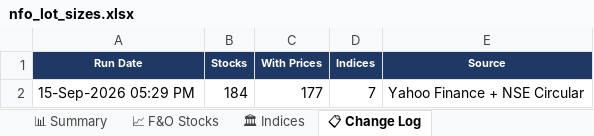
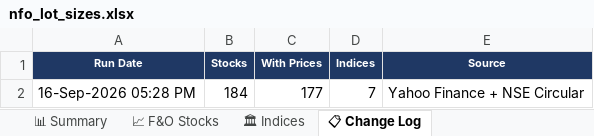
Before and after one commit to spurandhar0/nfo-lot-size-tracker, an Excel workbook: data/nfo_lot_sizes.xlsx, sheet 📋 Change Log, drawn as a sheet; values as stored, in another font and other column widths than the file's, no borders; the diff names each change by its address in the sheet, - before the commit and + after, or states it on an @@ line.

```diff
--- a/data/nfo_lot_sizes.xlsx (sheet 📋 Change Log)
+++ b/data/nfo_lot_sizes.xlsx (sheet 📋 Change Log)
-A2 (Run Date): 15-Sep-2026 05:29 PM
+A2 (Run Date): 16-Sep-2026 05:28 PM
```
Also changed, not shown: sheet 📈 F&O Stocks, sheet 📊 Summary, sheet 🏛 Indices, 1 other file.
